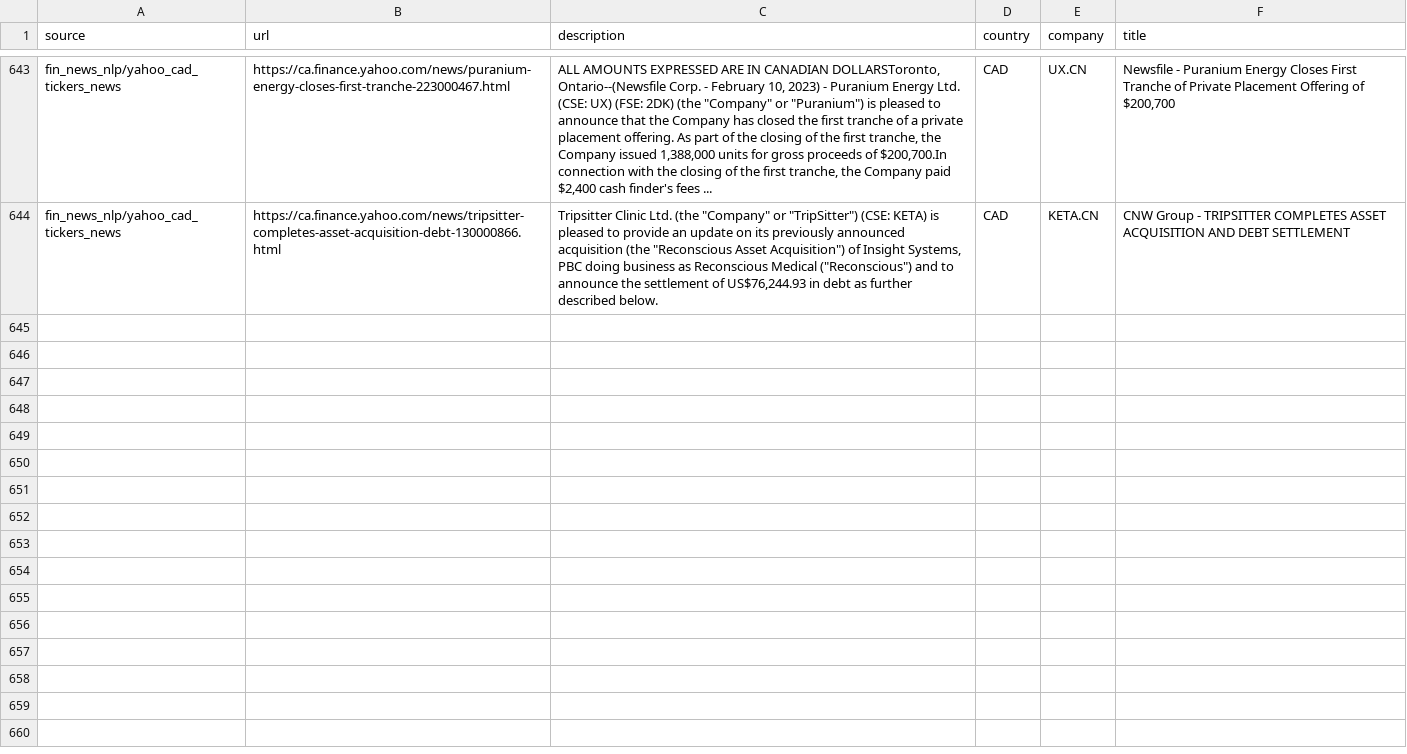
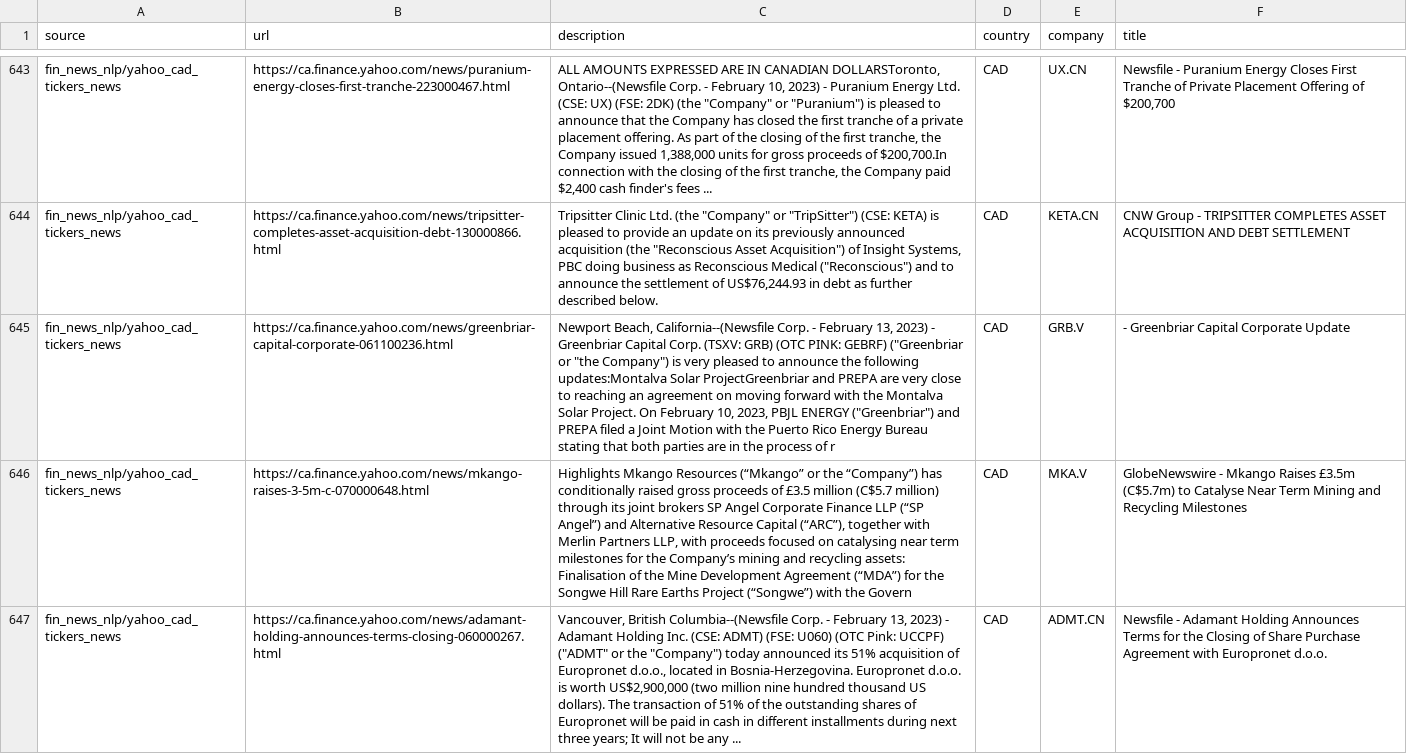
Before and after one commit to dli-invest/reccomendation-engine, a CSV file: ref/training/2023-02-13.csv, drawn as a sheet; only a part is shown, gaps mark what is left out; the diff names each change by its address in the sheet, - before the commit and + after, or states it on an @@ line.

```diff
--- a/ref/training/2023-02-13.csv
+++ b/ref/training/2023-02-13.csv
+row 645: fin_news_nlp/yahoo_cad_tickers_news | https://ca.finance.yahoo.com/news/greenbriar-capital-corporate-061100236.html | Newport Beach, California--(Newsfile Corp. - February 13, 2023) - Greenbriar Capital Corp. (TSXV: GRB) (OTC PINK: GEBRF) ("Greenbriar or "the Company") is very pleased to announce the following updates:Montalva Solar ProjectGreenbriar and PREPA are very close to reaching an agreement on moving forward with the Montalva Solar Project. On February 10, 2023, PBJL ENERGY ("Greenbriar") and PREPA filed a Joint Motion with the Puerto Rico Energy Bureau stating that both parties are in the process of r | CAD | GRB.V | - Greenbriar Capital Corporate Update
+row 646: fin_news_nlp/yahoo_cad_tickers_news | https://ca.finance.yahoo.com/news/mkango-raises-3-5m-c-070000648.html | Highlights Mkango Resources (“Mkango” or the “Company”) has conditionally raised gross proceeds of £3.5 million (C$5.7 million) through its joint brokers SP Angel Corporate Finance LLP (“SP Angel”) and Alternative Resource Capital (“ARC”), together with Merlin Partners LLP, with proceeds focused on catalysing near term milestones for the Company’s mining and recycling assets: Finalisation of the Mine Development Agreement (“MDA”) for the Songwe Hill Rare Earths Project (“Songwe”) with the Govern | CAD | MKA.V | GlobeNewswire - Mkango Raises £3.5m (C$5.7m) to Catalyse Near Term Mining and Recycling Milestones
+row 647: fin_news_nlp/yahoo_cad_tickers_news | https://ca.finance.yahoo.com/news/adamant-holding-announces-terms-closing-060000267.html | Vancouver, British Columbia--(Newsfile Corp. - February 13, 2023) - Adamant Holding Inc. (CSE: ADMT) (FSE: U060) (OTC Pink: UCCPF) ("ADMT" or the "Company") today announced its 51% acquisition of Europronet d.o.o., located in Bosnia-Herzegovina. Europronet d.o.o. is worth US$2,900,000 (two million nine hundred thousand US dollars). The transaction of 51% of the outstanding shares of Europronet will be paid in cash in different installments during next three years; It will not be any ... | CAD | ADMT.CN | Newsfile - Adamant Holding Announces Terms for the Closing of Share Purchase Agreement with Europronet d.o.o.
```
Also changed, not shown: 1 other file.
